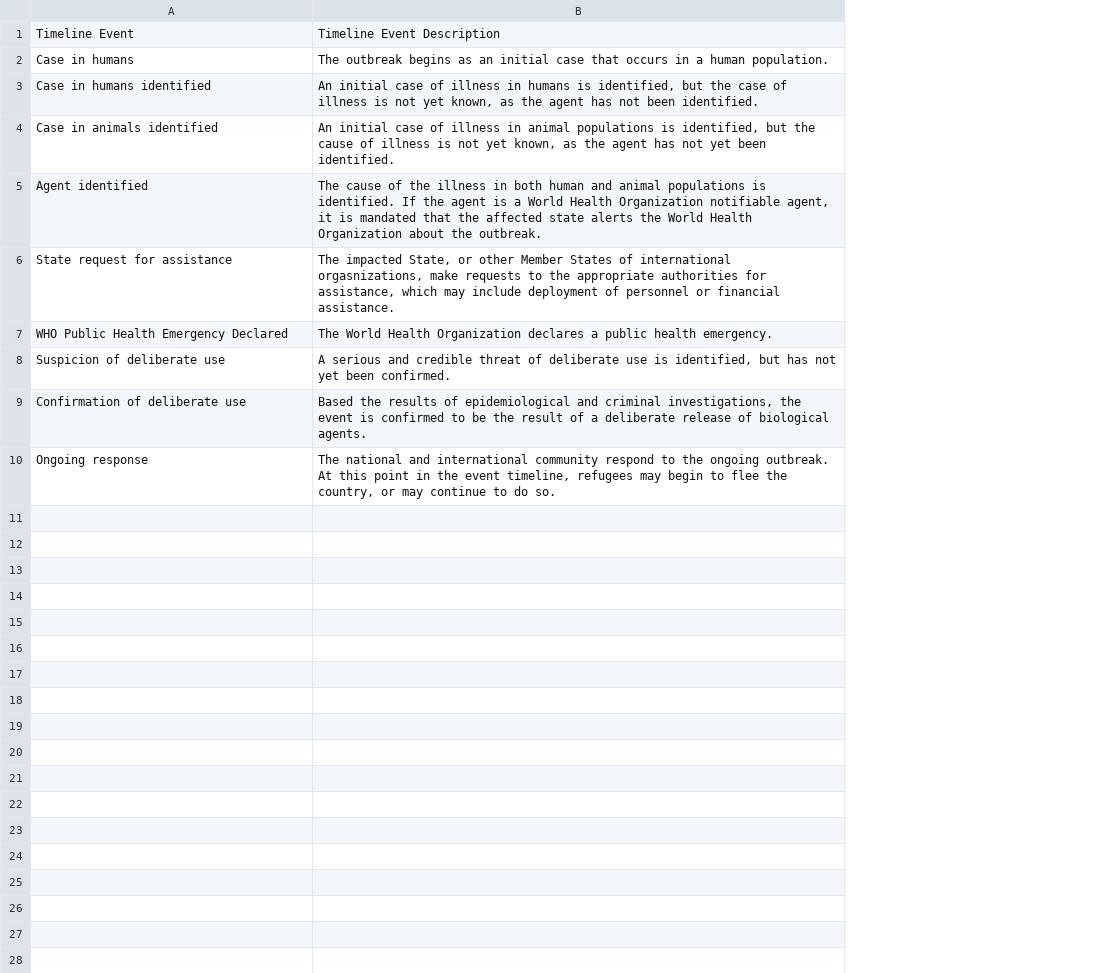
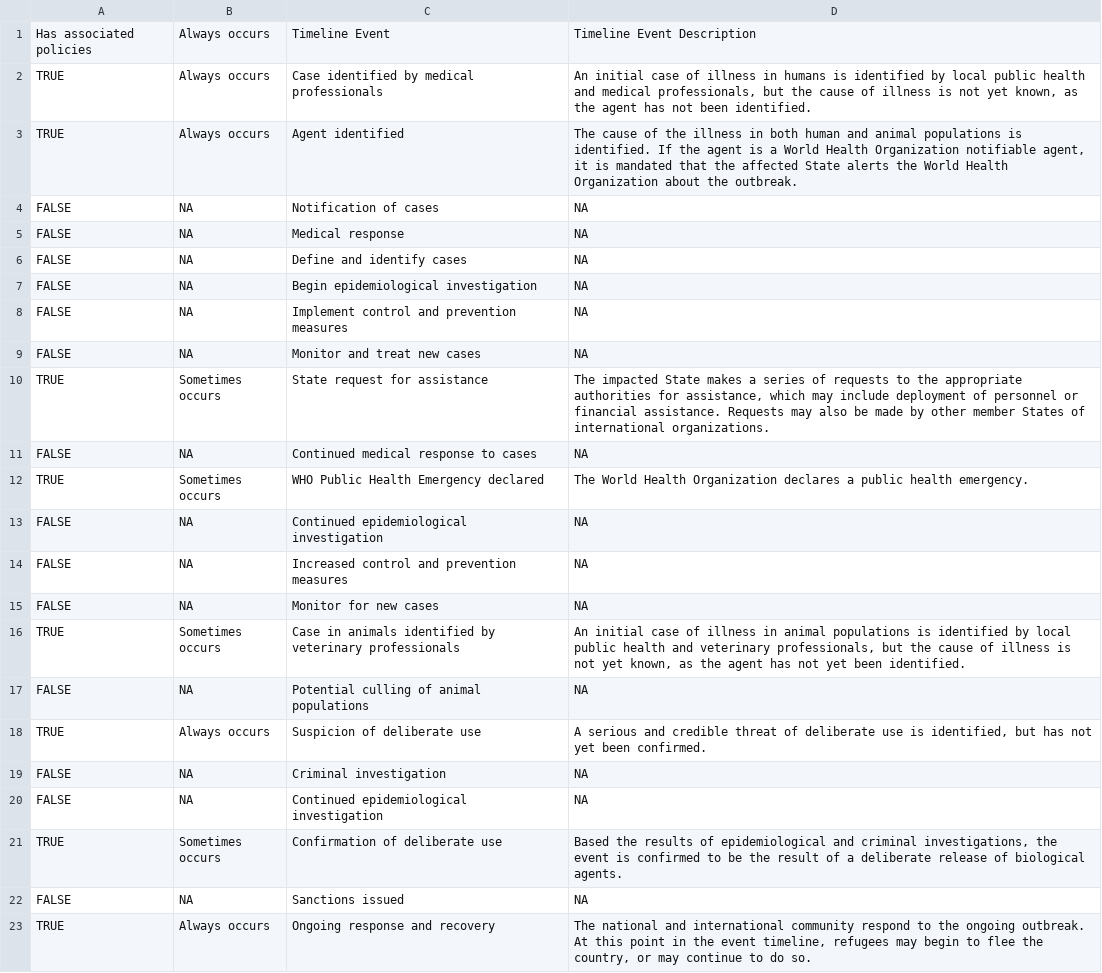
Before and after one commit to talus-analytics-bus/bioscenarios-stakeholders, a TSV file: data/timeline.tsv, drawn as a sheet; removed rows and columns are numbered as before the commit, all else as after; the diff names each change by its address in the sheet, - before the commit and + after, or states it on an @@ line.

Commit message:
Updated the timeline to start considering the non events on the timeline Updated the concept map to have a title Added the updated timeline.tsv

```diff
--- a/data/timeline.tsv
+++ b/data/timeline.tsv
+column A, row 1: Has associated policies; row 3: TRUE; row 10: TRUE; row 12: TRUE; row 18: TRUE; row 21: TRUE; row 23: TRUE
+column B, row 1: Always occurs; row 3: Always occurs; row 10: Sometimes occurs; row 12: Sometimes occurs; row 18: Always occurs; row 21: Sometimes occurs; row 23: Always occurs
-row 2: Case in humans | The outbreak begins as an initial case that occurs in a human population.
-row 3: Case in humans identified | An initial case of illness in humans is identified, but the case of illness is not yet known, as the agent has not been identified.
-row 4: Case in animals identified | An initial case of illness in animal populations is identified, but the cause of illness is not yet known, as the agent has not yet been identified.
+row 2: TRUE | Always occurs | Case identified by medical professionals | An initial case of illness in humans is identified by local public health and medical professionals, but the cause of illness is not yet known, as the agent has not been identified.
-D3: …the affected state alerts the…
+D3: …the affected State alerts the…
+row 4: FALSE | NA | Notification of cases | NA
+row 5: FALSE | NA | Medical response | NA
+row 6: FALSE | NA | Define and identify cases | NA
+row 7: FALSE | NA | Begin epidemiological investigation | NA
+row 8: FALSE | NA | Implement control and prevention measures | NA
+row 9: FALSE | NA | Monitor and treat new cases | NA
-D10: The impacted State, or other Member States of international orgasnizations, make requests to the appropriate authorities for assistance, which may include deployment of personnel or financial assistance.
+D10: The impacted State makes a series of requests to the appropriate authorities for assistance, which may include deployment of personnel or financial assistance. Requests may also be made by other member States of international organizations.
+row 11: FALSE | NA | Continued medical response to cases | NA
-C12: WHO Public Health Emergency Declared
+C12: WHO Public Health Emergency declared
+row 13: FALSE | NA | Continued epidemiological investigation | NA
+row 14: FALSE | NA | Increased control and prevention measures | NA
+row 15: FALSE | NA | Monitor for new cases | NA
+row 16: TRUE | Sometimes occurs | Case in animals identified by veterinary professionals | An initial case of illness in animal populations is identified by local public health and veterinary professionals, but the cause of illness is not yet known, as the agent has not yet been identified.
+row 17: FALSE | NA | Potential culling of animal populations | NA
+row 19: FALSE | NA | Criminal investigation | NA
+row 20: FALSE | NA | Continued epidemiological investigation | NA
+row 22: FALSE | NA | Sanctions issued | NA
-C23: Ongoing response
+C23: Ongoing response and recovery
```
Also changed, not shown: 4 other files.
